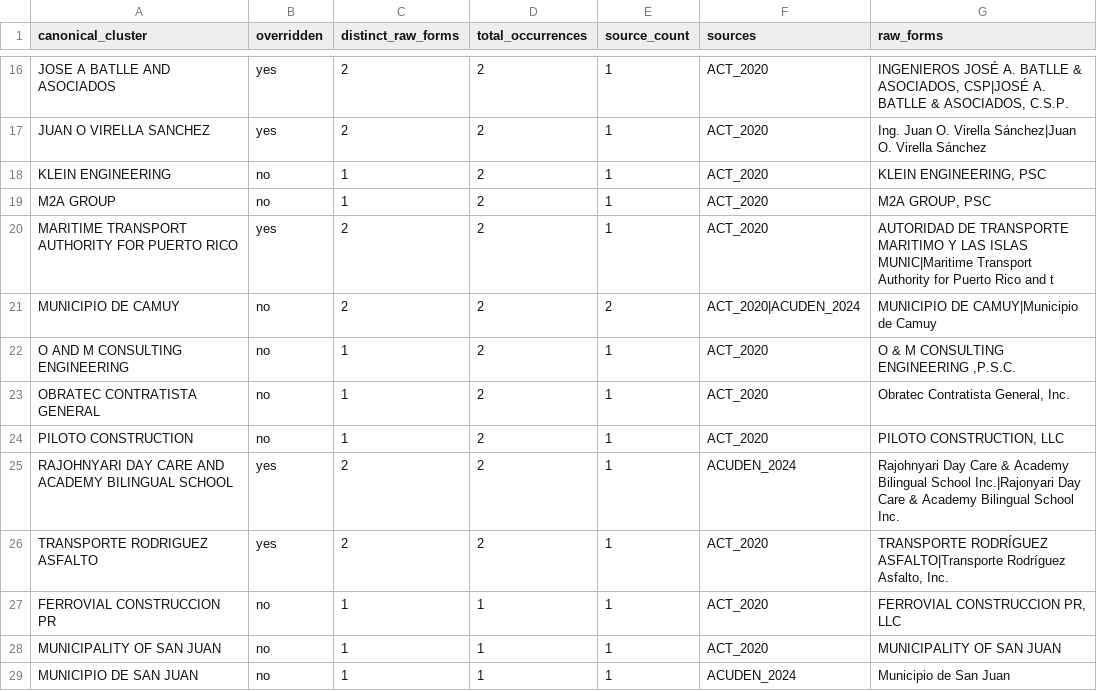
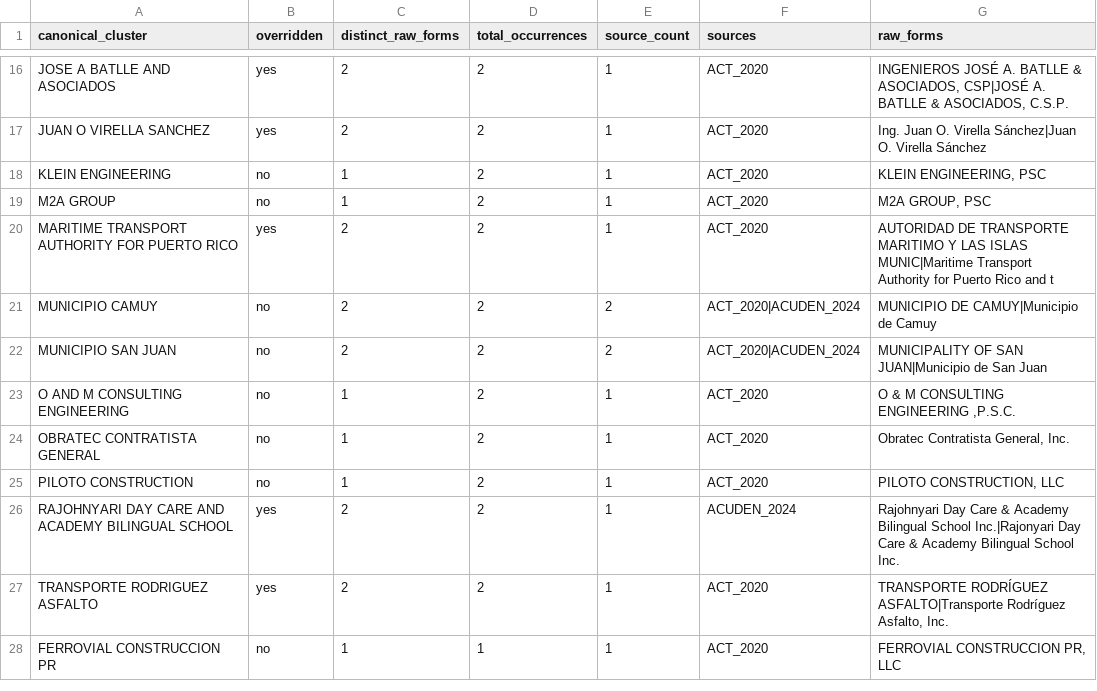
Before and after one commit to jotaele44/moneysweep-pr, a CSV file: reports/act_transition_alias_audit.csv, drawn as a sheet; only a part is shown, gaps mark what is left out.

```diff
--- a/reports/act_transition_alias_audit.csv
+++ b/reports/act_transition_alias_audit.csv
@@ -20,3 +20,4 @@ M2A GROUP,no,1,2,1,ACT_2020,"M2A GROUP, PSC"
 MARITIME TRANSPORT AUTHORITY FOR PUERTO RICO,yes,2,2,1,ACT_2020,AUTORIDAD DE TRANSPORTE MARITIMO Y LAS ISLAS MUNIC|Maritime Transport Authority for Puerto Rico and t
-MUNICIPIO DE CAMUY,no,2,2,2,ACT_2020|ACUDEN_2024,MUNICIPIO DE CAMUY|Municipio de Camuy
+MUNICIPIO CAMUY,no,2,2,2,ACT_2020|ACUDEN_2024,MUNICIPIO DE CAMUY|Municipio de Camuy
+MUNICIPIO SAN JUAN,no,2,2,2,ACT_2020|ACUDEN_2024,MUNICIPALITY OF SAN JUAN|Municipio de San Juan
 O AND M CONSULTING ENGINEERING,no,1,2,1,ACT_2020,"O & M CONSULTING ENGINEERING ,P.S.C."
@@ -27,3 +28 @@ TRANSPORTE RODRIGUEZ ASFALTO,yes,2,2,1,ACT_2020,"TRANSPORTE RODRÍGUEZ ASFALTO|T
 FERROVIAL CONSTRUCCION PR,no,1,1,1,ACT_2020,"FERROVIAL CONSTRUCCION PR, LLC"
-MUNICIPALITY OF SAN JUAN,no,1,1,1,ACT_2020,MUNICIPALITY OF SAN JUAN
-MUNICIPIO DE SAN JUAN,no,1,1,1,ACUDEN_2024,Municipio de San Juan
```
Also changed, not shown: 6 other files.
